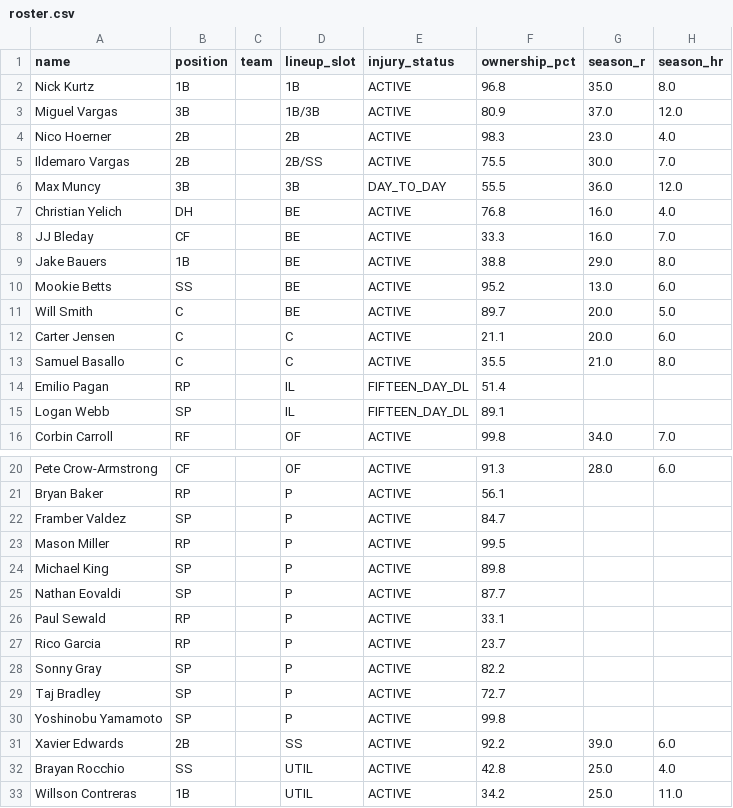
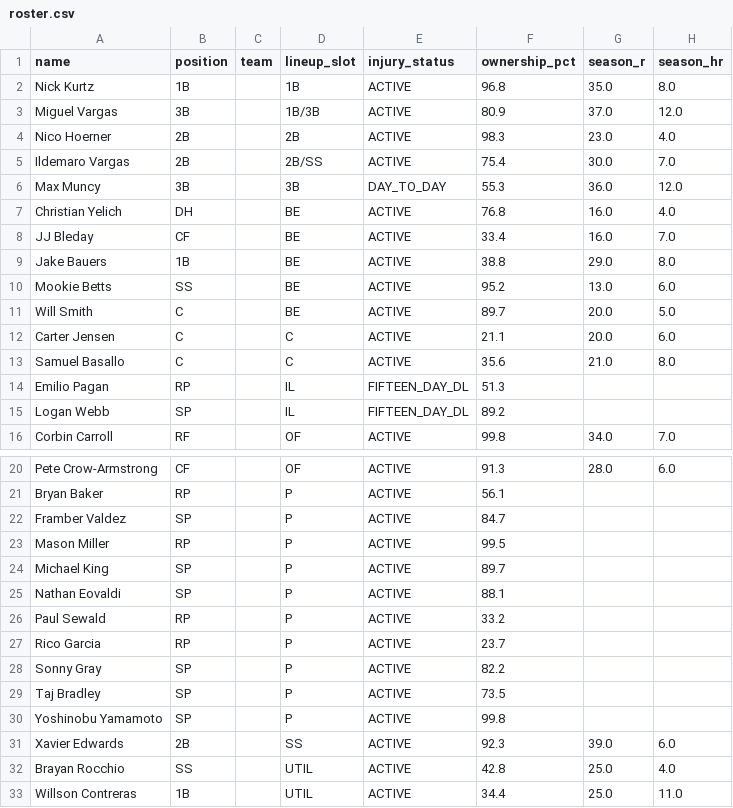
Before and after one commit to nickguarriello/pitch-slap, a CSV file: docs/data/roster.csv, drawn as a sheet; only a part is shown, gaps mark what is left out; the diff names each change by its address in the sheet, - before the commit and + after, or states it on an @@ line.

```diff
--- a/docs/data/roster.csv
+++ b/docs/data/roster.csv
-F5 (ownership_pct): 75.5
+F5 (ownership_pct): 75.4
-F6 (ownership_pct): 55.5
+F6 (ownership_pct): 55.3
-F8 (ownership_pct): 33.3
+F8 (ownership_pct): 33.4
-F13 (ownership_pct): 35.5
+F13 (ownership_pct): 35.6
-F14 (ownership_pct): 51.4
+F14 (ownership_pct): 51.3
-F15 (ownership_pct): 89.1
+F15 (ownership_pct): 89.2
-F24 (ownership_pct): 89.8
+F24 (ownership_pct): 89.7
-F25 (ownership_pct): 87.7
+F25 (ownership_pct): 88.1
-F26 (ownership_pct): 33.1
+F26 (ownership_pct): 33.2
-F29 (ownership_pct): 72.7
+F29 (ownership_pct): 73.5
-F31 (ownership_pct): 92.2
+F31 (ownership_pct): 92.3
-F33 (ownership_pct): 34.2
+F33 (ownership_pct): 34.4
```
Also changed, not shown: 2 other files.
